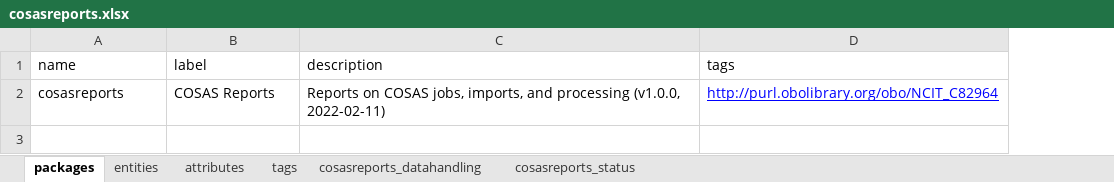
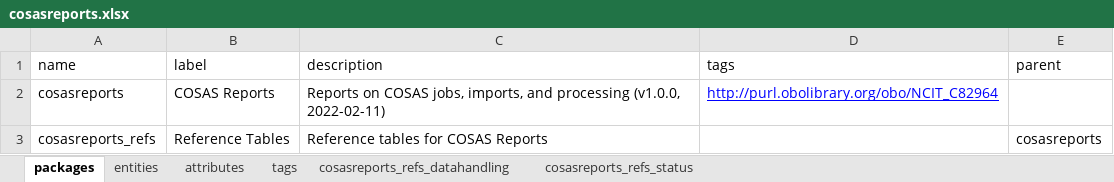
Before and after one commit to molgenis/projects-rd-cosas, an Excel workbook: dist/cosasreports.xlsx, sheet packages, drawn as a sheet; values as stored, in another font and other column widths than the file's, no borders; the diff names each change by its address in the sheet, - before the commit and + after, or states it on an @@ line.

```diff
--- a/dist/cosasreports.xlsx (sheet packages)
+++ b/dist/cosasreports.xlsx (sheet packages)
-sheet tab: cosasreports_datahandling
+sheet tab: cosasreports_refs_datahandling
-sheet tab: cosasreports_status
+sheet tab: cosasreports_refs_status
+column E (parent), empty
+row 3: cosasreports_refs | Reference Tables | Reference tables for COSAS Reports |  | cosasreports
```
Also changed, not shown: sheet attributes, sheet entities, sheet cosasreports_refs_status, 4 other files.
